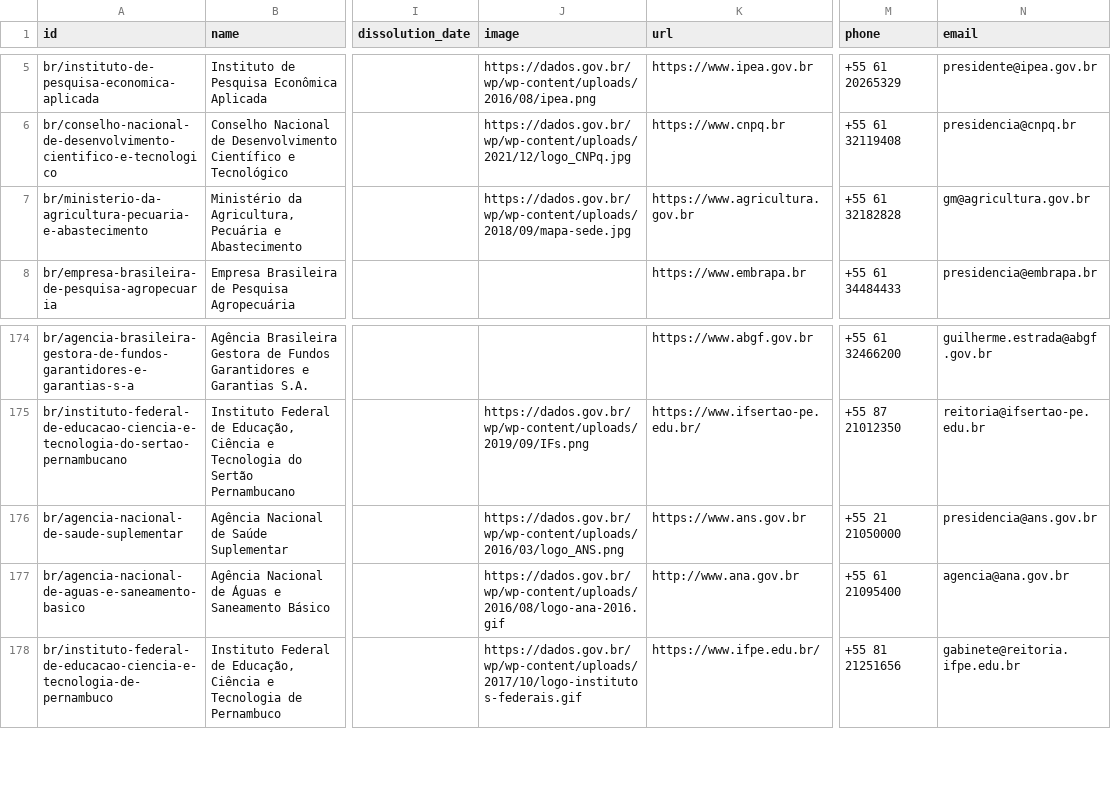
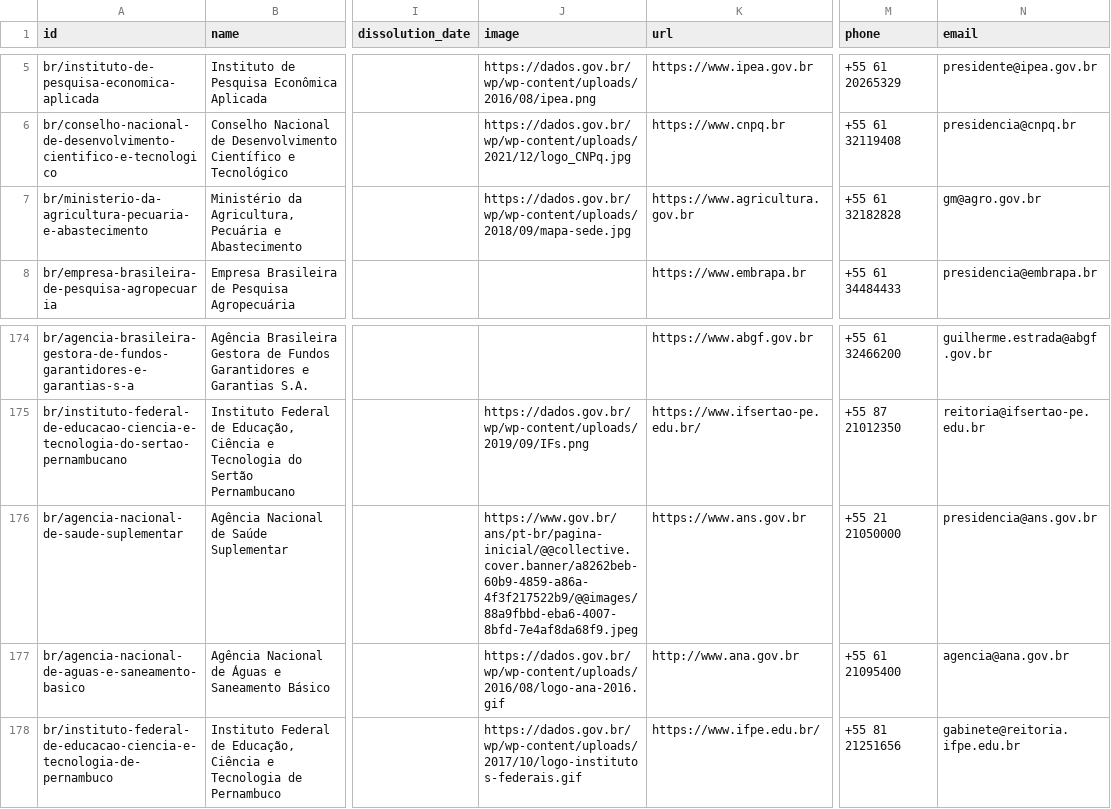
Before and after one commit to datasets/publicbodies, a CSV file: data/br.csv, drawn as a sheet; only a part is shown, gaps mark what is left out; the diff names each change by its address in the sheet, - before the commit and + after, or states it on an @@ line.

```diff
--- a/data/br.csv
+++ b/data/br.csv
-N7 (email): gm@agricultura.gov.br
+N7 (email): gm@agro.gov.br
-J176 (image): https://dados.gov.br/wp/wp-content/uploads/2016/03/logo_ANS.png
+J176 (image): https://www.gov.br/ans/pt-br/pagina-inicial/@@collective.cover.banner/a8262beb-60b9-4859-a86a-4f3f217522b9/@@images/88a9fbbd-eba6-4007-8bfd-7e4af8da68f9.jpeg
```
